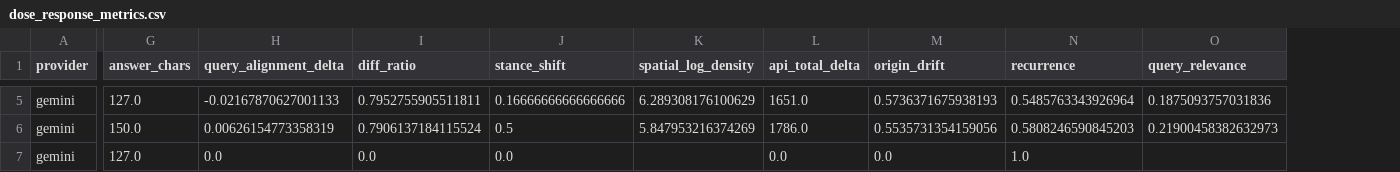
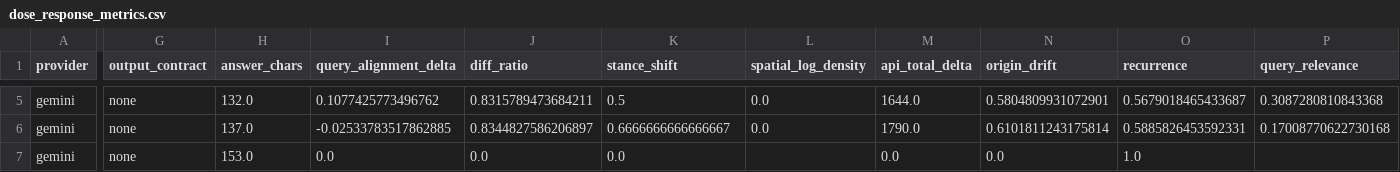
Before and after one commit to RyoSpiralArchitect/sr-pondering-machine.py, a CSV file: docs/sweeps/2026-06-19-dose-ladder/analysis/dose_response_metrics.csv, drawn as a sheet; only a part is shown, gaps mark what is left out; addresses are those after the commit; the diff covers the shown part only; the diff names each change by its address in the sheet, - before the commit and + after, or states it on an @@ line.

```diff
--- a/docs/sweeps/2026-06-19-dose-ladder/analysis/dose_response_metrics.csv
+++ b/docs/sweeps/2026-06-19-dose-ladder/analysis/dose_response_metrics.csv
+column G (output_contract), rows 5-7: all none
-H5 (answer_chars): 127.0
+H5 (answer_chars): 132.0
-I5 (query_alignment_delta): -0.02167870627001133
+I5 (query_alignment_delta): 0.1077425773496762
-J5 (diff_ratio): 0.7952755905511811
+J5 (diff_ratio): 0.8315789473684211
-K5 (stance_shift): 0.16666666666666666
+K5 (stance_shift): 0.5
-L5 (spatial_log_density): 6.289308176100629
+L5 (spatial_log_density): 0.0
-M5 (api_total_delta): 1651.0
+M5 (api_total_delta): 1644.0
-N5 (origin_drift): 0.5736371675938193
+N5 (origin_drift): 0.5804809931072901
-O5 (recurrence): 0.5485763343926964
+O5 (recurrence): 0.5679018465433687
-P5 (query_relevance): 0.1875093757031836
+P5 (query_relevance): 0.3087280810843368
-H6 (answer_chars): 150.0
+H6 (answer_chars): 137.0
-I6 (query_alignment_delta): 0.00626154773358319
+I6 (query_alignment_delta): -0.02533783517862885
-J6 (diff_ratio): 0.7906137184115524
+J6 (diff_ratio): 0.8344827586206897
-K6 (stance_shift): 0.5
+K6 (stance_shift): 0.6666666666666667
-L6 (spatial_log_density): 5.847953216374269
+L6 (spatial_log_density): 0.0
-M6 (api_total_delta): 1786.0
+M6 (api_total_delta): 1790.0
-N6 (origin_drift): 0.5535731354159056
+N6 (origin_drift): 0.6101811243175814
-O6 (recurrence): 0.5808246590845203
+O6 (recurrence): 0.5885826453592331
-P6 (query_relevance): 0.21900458382632973
+P6 (query_relevance): 0.17008770622730168
-H7 (answer_chars): 127.0
+H7 (answer_chars): 153.0
```
Also changed, not shown: 162 edited cells elsewhere in this file, docs/sweeps/2026-06-19-dose-ladder/analysis/answer_pca.csv, docs/sweeps/2026-06-19-dose-ladder/analysis/attractor_metrics.csv, 22 other files.
